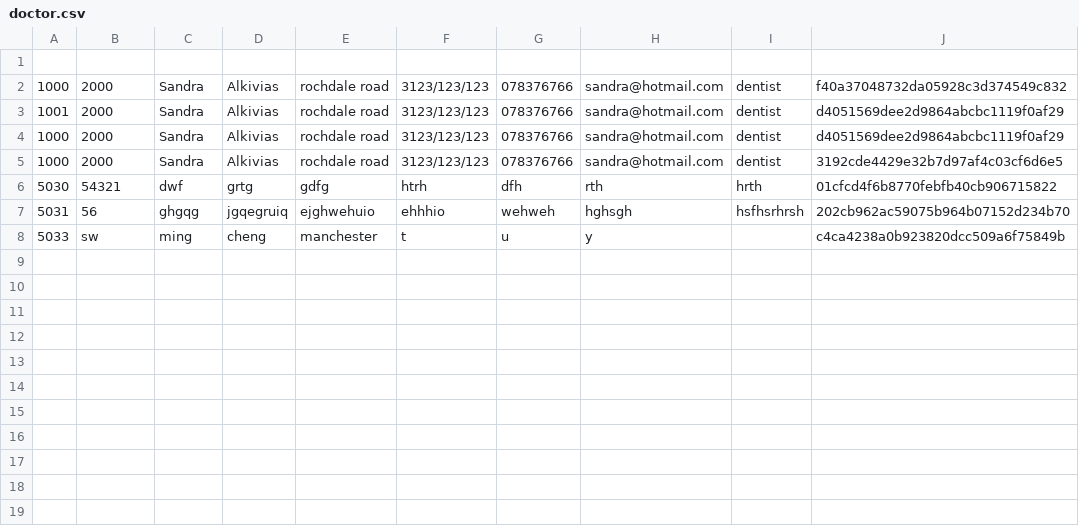
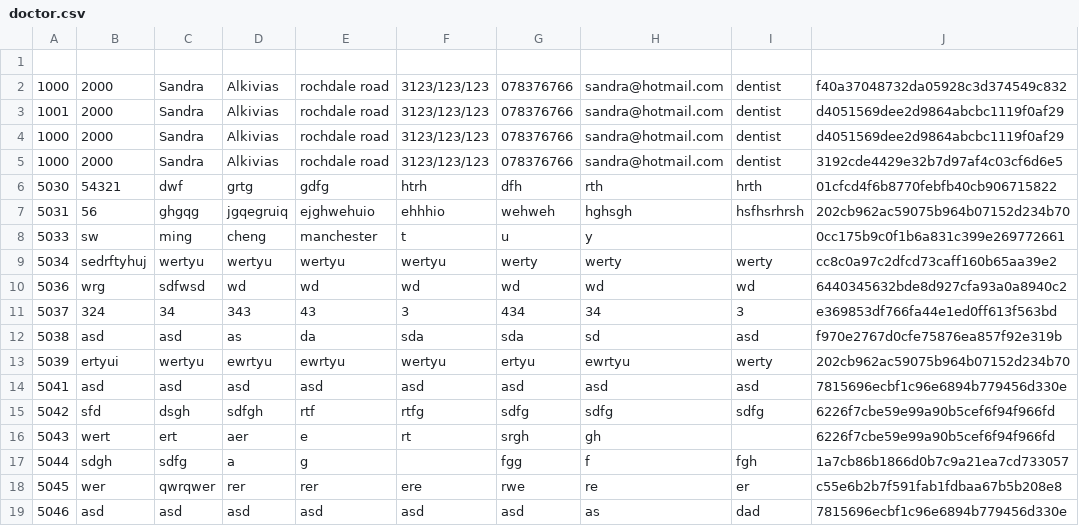
Before and after one commit to Muffin1/MEDI6, a CSV file: Group Project/csv/doctor.csv, drawn as a sheet.

```diff
--- a/Group Project/csv/doctor.csv
+++ b/Group Project/csv/doctor.csv
@@ -7,2 +7,13 @@
 5031,56,ghgqg,jgqegruiq,ejghwehuio,ehhhio,wehweh,hghsgh,hsfhsrhrsh,202cb962ac59075b964b07152d234b70
-5033,sw,ming,cheng,manchester,t,u,y,"",c4ca4238a0b923820dcc509a6f75849b
+5033,sw,ming,cheng,manchester,t,u,y,"",0cc175b9c0f1b6a831c399e269772661
+5034,sedrftyhuj,wertyu,wertyu,wertyu,wertyu,werty,werty,werty,cc8c0a97c2dfcd73caff160b65aa39e2
+5036,wrg,sdfwsd,wd,wd,wd,wd,wd,wd,6440345632bde8d927cfa93a0a8940c2
+5037,324,34,343,43,3,434,34,3,e369853df766fa44e1ed0ff613f563bd
+5038,asd,asd,as,da,sda,sda,sd,asd,f970e2767d0cfe75876ea857f92e319b
+5039,ertyui,wertyu,ewrtyu,ewrtyu,wertyu,ertyu,ewrtyu,werty,202cb962ac59075b964b07152d234b70
+5041,asd,asd,asd,asd,asd,asd,asd,asd,7815696ecbf1c96e6894b779456d330e
+5042,sfd,dsgh,sdfgh,rtf,rtfg,sdfg,sdfg,sdfg,6226f7cbe59e99a90b5cef6f94f966fd
+5043,wert,ert,aer,e,rt,srgh,gh,"",6226f7cbe59e99a90b5cef6f94f966fd
+5044,sdgh,sdfg,a,g,"",fgg,f,fgh,1a7cb86b1866d0b7c9a21ea7cd733057
+5045,wer,qwrqwer,rer,rer,ere,rwe,re,er,c55e6b2b7f591fab1fdbaa67b5b208e8
+5046,asd,asd,asd,asd,asd,asd,as,dad,7815696ecbf1c96e6894b779456d330e
```
Also changed, not shown: 7 other files.
